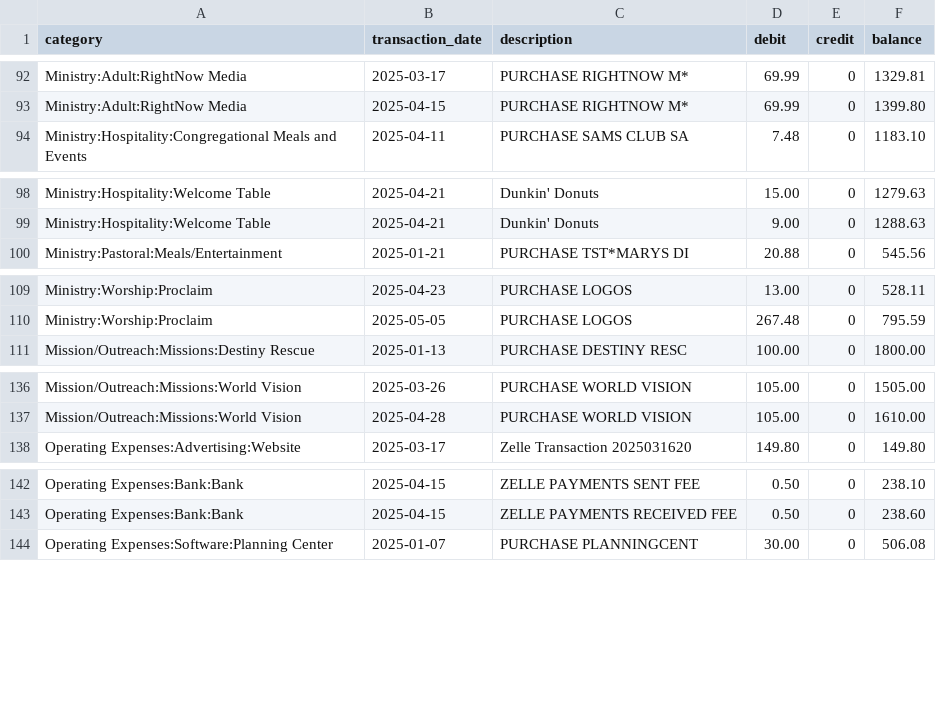
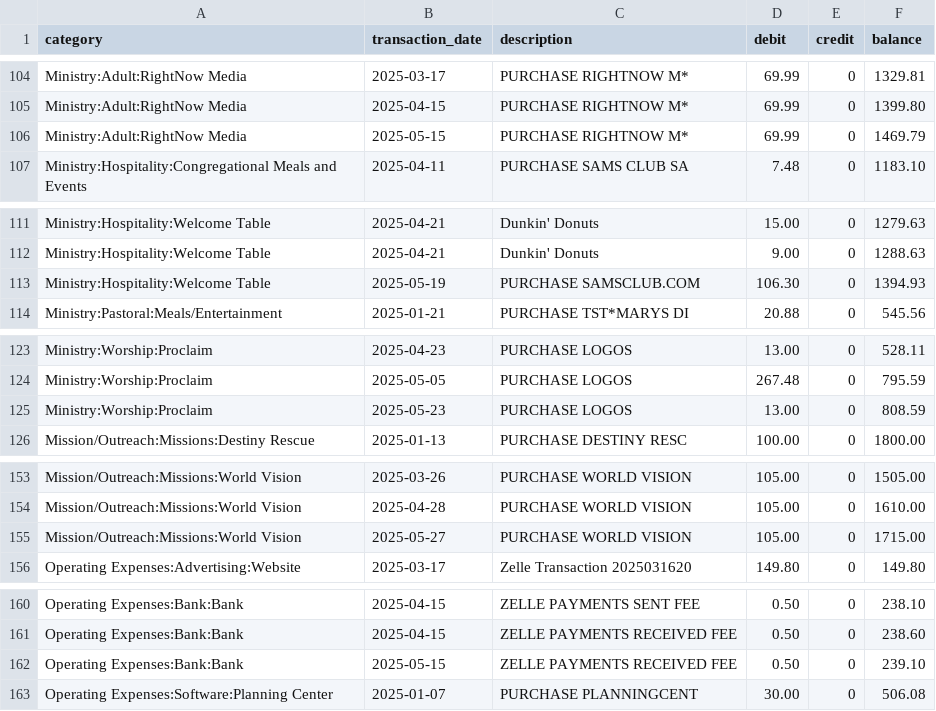
Before and after one commit to tgcongregation/showmethe, a CSV file: data/transactions_2025.csv, drawn as a sheet; only a part is shown, gaps mark what is left out; the diff covers the shown part only; the diff names each change by its address in the sheet, - before the commit and + after, or states it on an @@ line.

```diff
--- a/data/transactions_2025.csv
+++ b/data/transactions_2025.csv
+row 106: Ministry:Adult:RightNow Media | 2025-05-15 | PURCHASE RIGHTNOW M* | 69.99 | 0 | 1469.79
+row 113: Ministry:Hospitality:Welcome Table | 2025-05-19 | PURCHASE SAMSCLUB.COM | 106.30 | 0 | 1394.93
+row 125: Ministry:Worship:Proclaim | 2025-05-23 | PURCHASE LOGOS | 13.00 | 0 | 808.59
+row 155: Mission/Outreach:Missions:World Vision | 2025-05-27 | PURCHASE WORLD VISION | 105.00 | 0 | 1715.00
+row 162: Operating Expenses:Bank:Bank | 2025-05-15 | ZELLE PAYMENTS RECEIVED FEE | 0.50 | 0 | 239.10
```
Also changed, not shown: 19 added rows elsewhere in this file, 1 other file.
